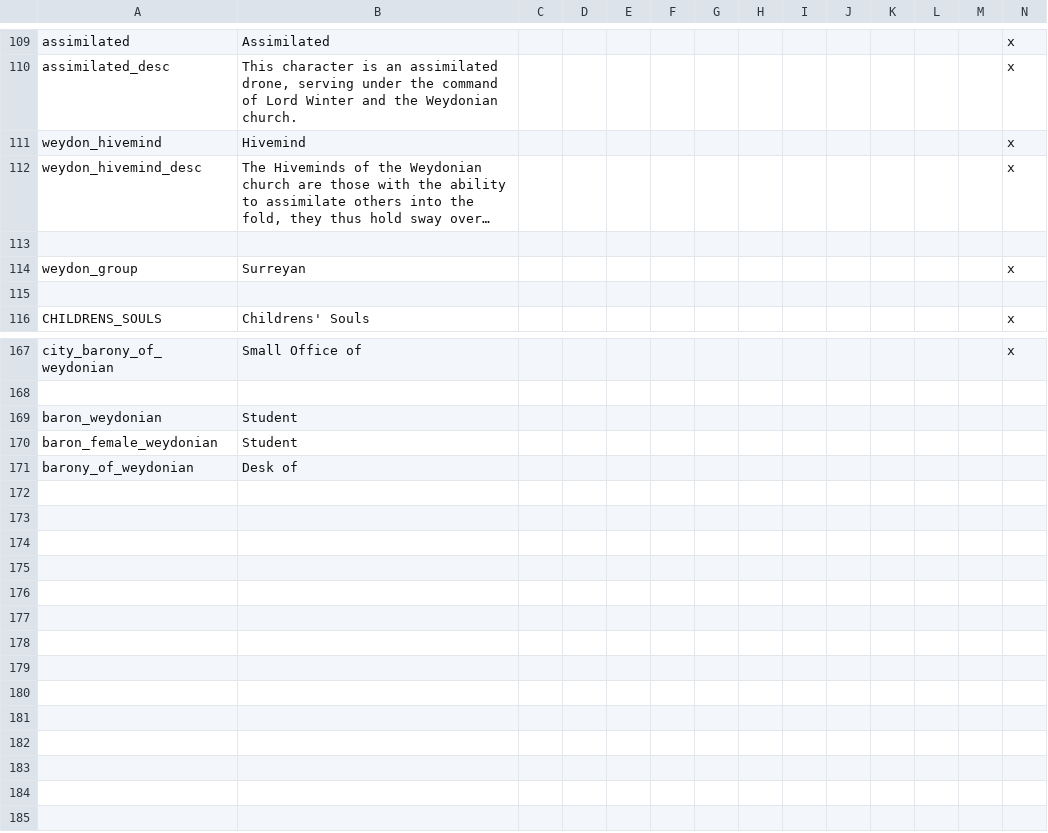
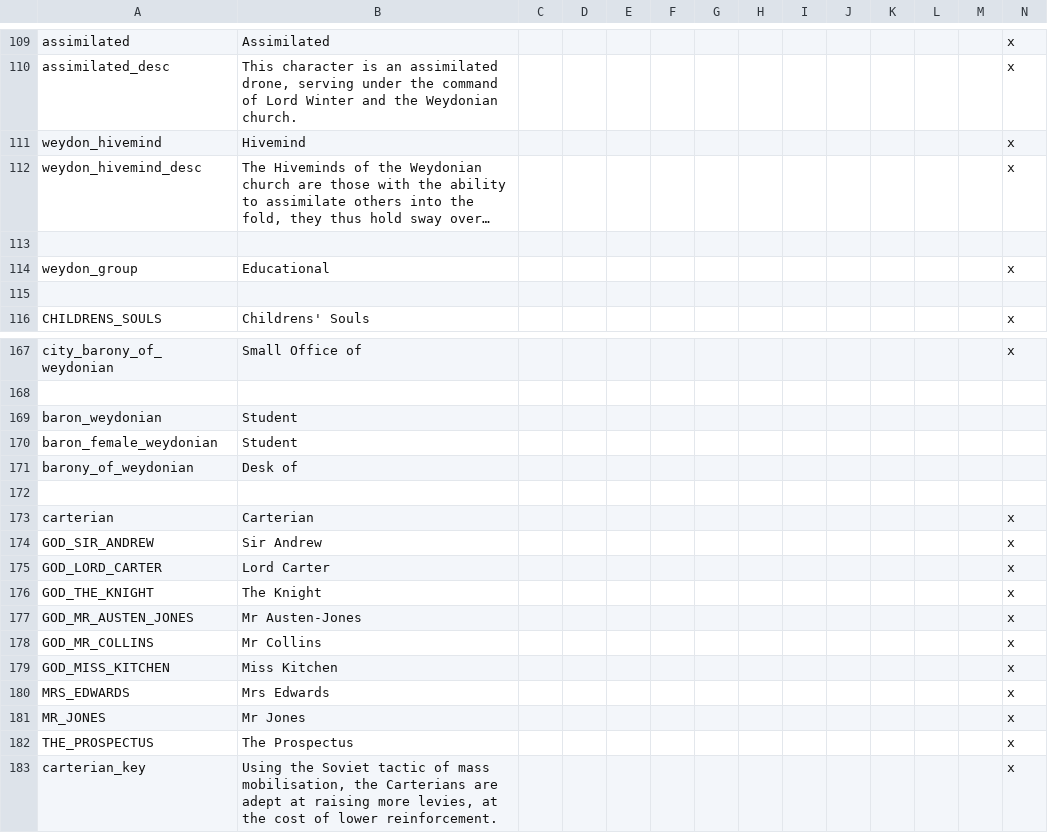
Before and after one commit to Pelinal/FarnhamMod, a CSV file: localisation/weydon_localisation.csv, drawn as a sheet; only a part is shown, gaps mark what is left out; long unchanged cells end in …; rows hold the shown columns only; the diff names each change by its address in the sheet, - before the commit and + after, or states it on an @@ line.

Commit message:
Carterian faith actually acreate
Signed-off-by: Pelinal <joshtabner2@gmail.com>

```diff
--- a/localisation/weydon_localisation.csv
+++ b/localisation/weydon_localisation.csv
-B114: Surreyan
+B114: Educational
+row 172: (empty)
+row 173: carterian | Carterian |  |  |  |  |  |  |  |  |  |  |  | x
+row 174: GOD_SIR_ANDREW | Sir Andrew |  |  |  |  |  |  |  |  |  |  |  | x
+row 175: GOD_LORD_CARTER | Lord Carter |  |  |  |  |  |  |  |  |  |  |  | x
+row 176: GOD_THE_KNIGHT | The Knight |  |  |  |  |  |  |  |  |  |  |  | x
+row 177: GOD_MR_AUSTEN_JONES | Mr Austen-Jones |  |  |  |  |  |  |  |  |  |  |  | x
+row 178: GOD_MR_COLLINS | Mr Collins |  |  |  |  |  |  |  |  |  |  |  | x
+row 179: GOD_MISS_KITCHEN | Miss Kitchen |  |  |  |  |  |  |  |  |  |  |  | x
+row 180: MRS_EDWARDS | Mrs Edwards |  |  |  |  |  |  |  |  |  |  |  | x
+row 181: MR_JONES | Mr Jones |  |  |  |  |  |  |  |  |  |  |  | x
+row 182: THE_PROSPECTUS | The Prospectus |  |  |  |  |  |  |  |  |  |  |  | x
+row 183: carterian_key | Using the Soviet tactic of mass mobilisation, the Carterians are adept at raising more levies, at the cost of lower reinforcement. |  |  |  |  |  |  |  |  |  |  |  | x
```
Also changed, not shown: localisation/farnham_cultures_loc.csv, 1 other file.
